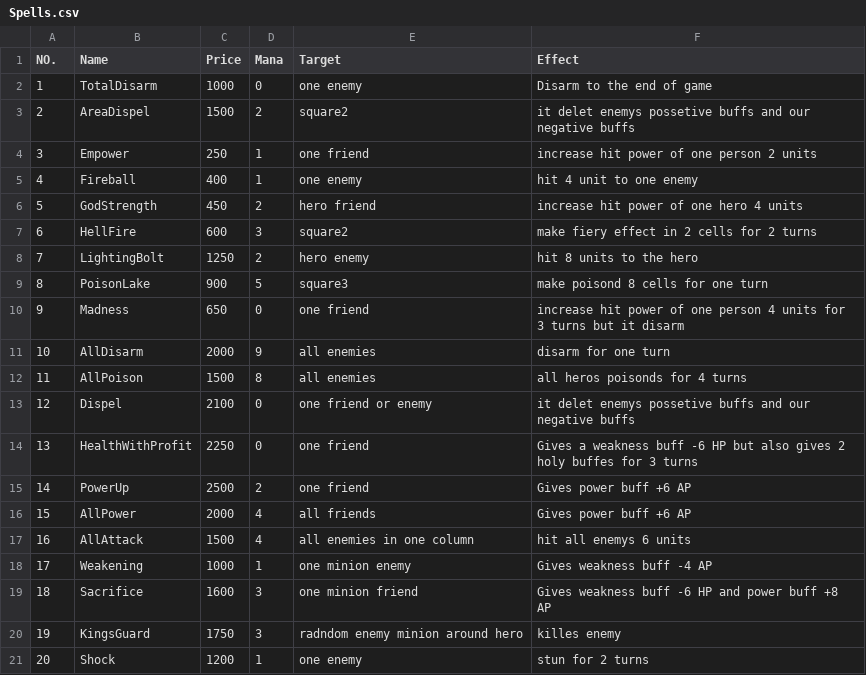
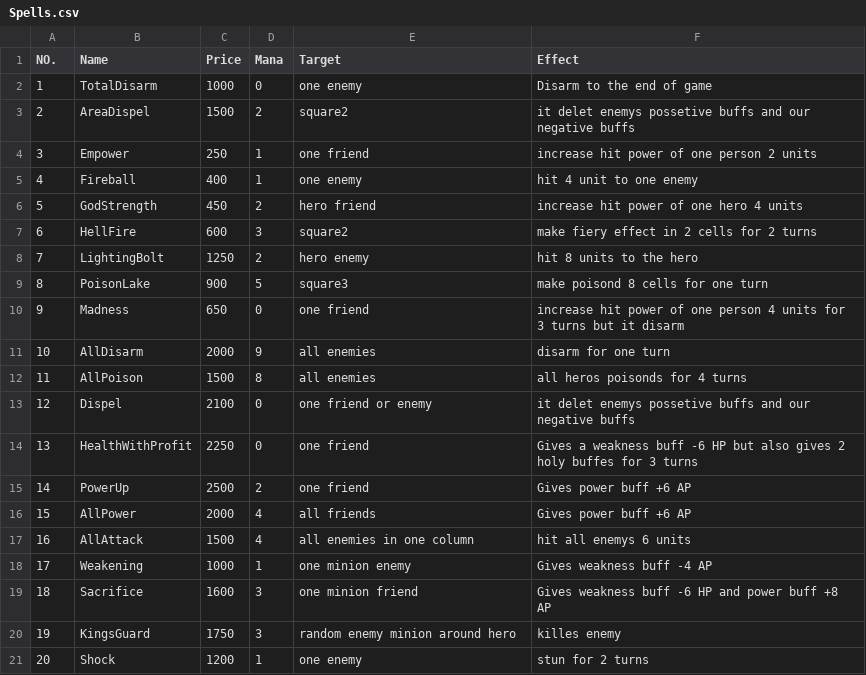
Before and after one commit to aps2019project/project-1, a CSV file: Files/Spells.csv, drawn as a sheet.

Commit message:
spell and buff updated

```diff
--- a/Files/Spells.csv
+++ b/Files/Spells.csv
@@ -19,3 +19,3 @@ NO.,Name,Price,Mana,Target,Effect
 18,Sacrifice,1600,3,one minion friend,Gives weakness buff -6 HP and power buff +8 AP
-19,KingsGuard,1750,3,radndom enemy minion around hero,killes enemy
+19,KingsGuard,1750,3,random enemy minion around hero,killes enemy
 20,Shock,1200,1,one enemy,stun for 2 turns
```
Also changed, not shown: 3 other files.
